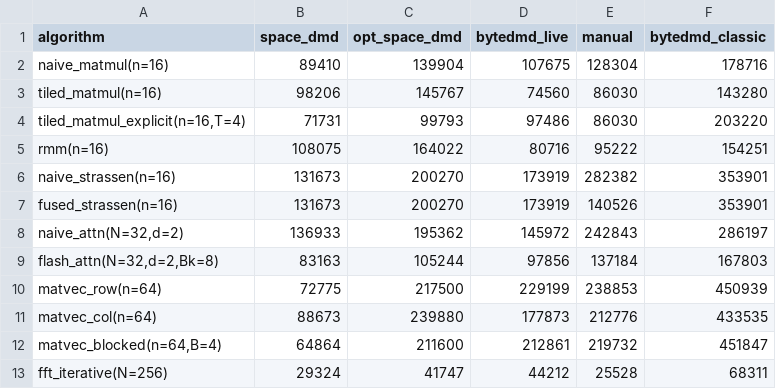
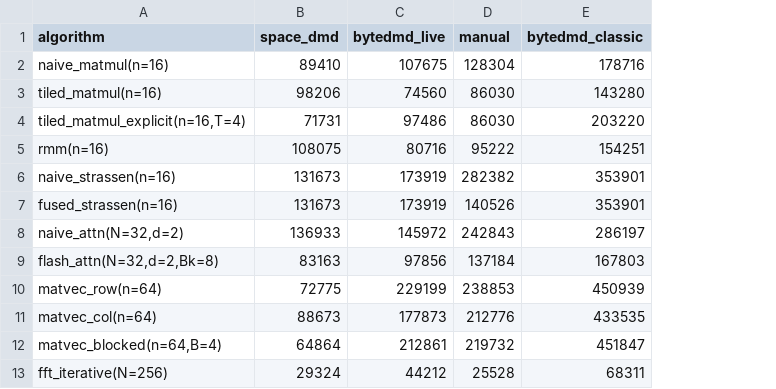
Before and after one commit to cybertronai/ByteDMD, a CSV file: experiments/grid/grid.csv, drawn as a sheet; only a part is shown; the diff names each change by its address in the sheet, - before the commit and + after, or states it on an @@ line.

```diff
--- a/experiments/grid/grid.csv
+++ b/experiments/grid/grid.csv
-column C (opt_space_dmd), rows 2-13: 139904 | 145767 | 99793 | 164022 | 200270 | 200270 | 195362 | 105244 | 217500 | 239880 | 211600 | 41747
```
Also changed, not shown: 4 other files.
